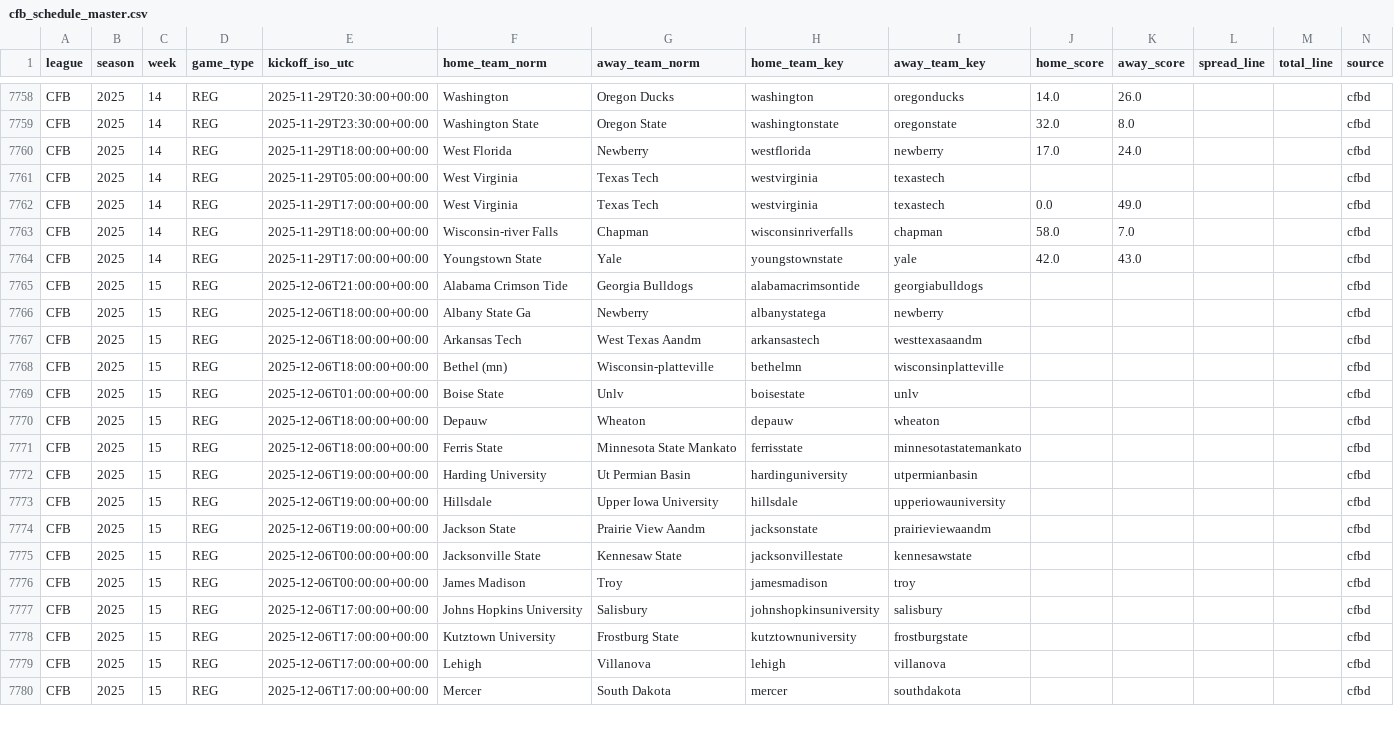
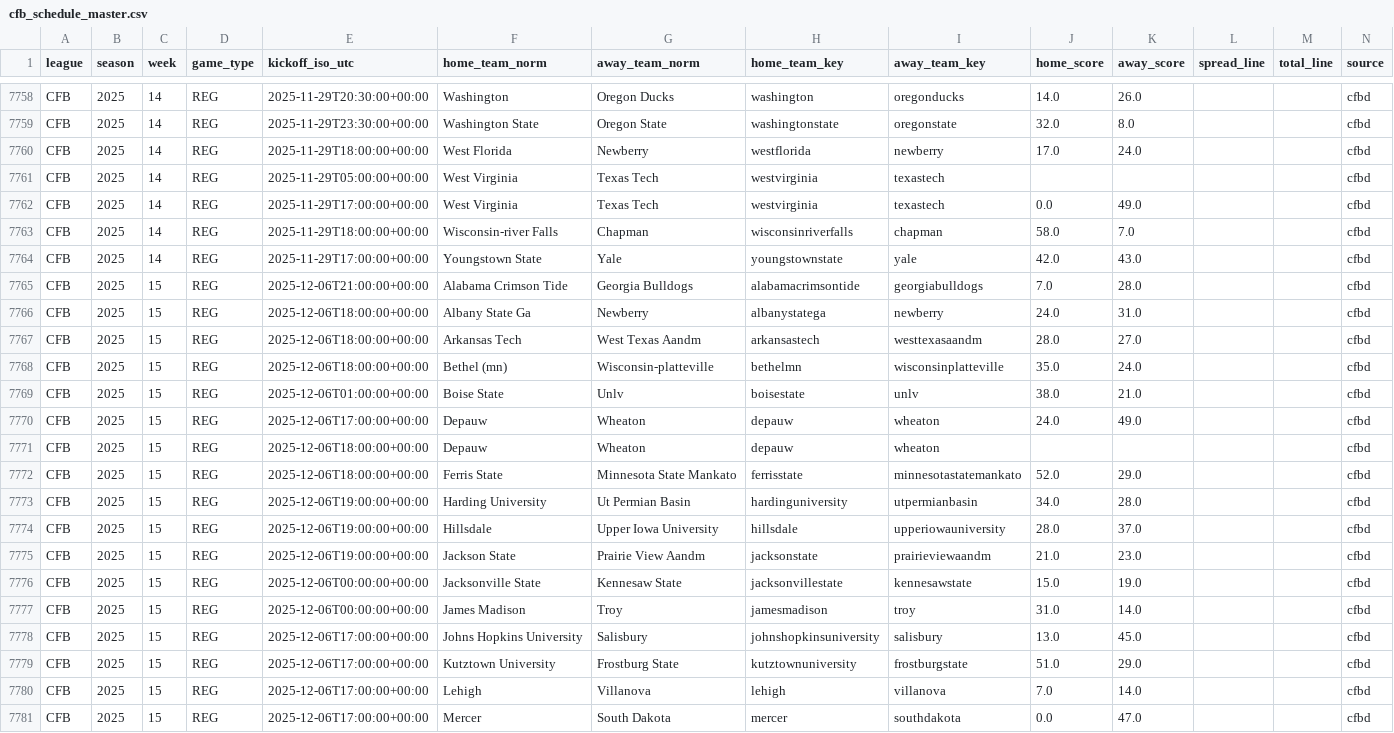
Before and after one commit to llampwall/football-statfinder, a CSV file: out/master/cfb_schedule_master.csv, drawn as a sheet; only a part is shown, gaps mark what is left out; the diff covers the shown part only.

```diff
--- a/out/master/cfb_schedule_master.csv
+++ b/out/master/cfb_schedule_master.csv
@@ -7764,17 +7764,18 @@ CFB,2025,14,REG,2025-11-29T18:00:00+00:00,Wisconsin-river Falls,Chapman,wisconsi
 CFB,2025,14,REG,2025-11-29T17:00:00+00:00,Youngstown State,Yale,youngstownstate,yale,42.0,43.0,,,cfbd
-CFB,2025,15,REG,2025-12-06T21:00:00+00:00,Alabama Crimson Tide,Georgia Bulldogs,alabamacrimsontide,georgiabulldogs,,,,,cfbd
-CFB,2025,15,REG,2025-12-06T18:00:00+00:00,Albany State Ga,Newberry,albanystatega,newberry,,,,,cfbd
-CFB,2025,15,REG,2025-12-06T18:00:00+00:00,Arkansas Tech,West Texas Aandm,arkansastech,westtexasaandm,,,,,cfbd
-CFB,2025,15,REG,2025-12-06T18:00:00+00:00,Bethel (mn),Wisconsin-platteville,bethelmn,wisconsinplatteville,,,,,cfbd
-CFB,2025,15,REG,2025-12-06T01:00:00+00:00,Boise State,Unlv,boisestate,unlv,,,,,cfbd
+CFB,2025,15,REG,2025-12-06T21:00:00+00:00,Alabama Crimson Tide,Georgia Bulldogs,alabamacrimsontide,georgiabulldogs,7.0,28.0,,,cfbd
+CFB,2025,15,REG,2025-12-06T18:00:00+00:00,Albany State Ga,Newberry,albanystatega,newberry,24.0,31.0,,,cfbd
+CFB,2025,15,REG,2025-12-06T18:00:00+00:00,Arkansas Tech,West Texas Aandm,arkansastech,westtexasaandm,28.0,27.0,,,cfbd
+CFB,2025,15,REG,2025-12-06T18:00:00+00:00,Bethel (mn),Wisconsin-platteville,bethelmn,wisconsinplatteville,35.0,24.0,,,cfbd
+CFB,2025,15,REG,2025-12-06T01:00:00+00:00,Boise State,Unlv,boisestate,unlv,38.0,21.0,,,cfbd
+CFB,2025,15,REG,2025-12-06T17:00:00+00:00,Depauw,Wheaton,depauw,wheaton,24.0,49.0,,,cfbd
 CFB,2025,15,REG,2025-12-06T18:00:00+00:00,Depauw,Wheaton,depauw,wheaton,,,,,cfbd
-CFB,2025,15,REG,2025-12-06T18:00:00+00:00,Ferris State,Minnesota State Mankato,ferrisstate,minnesotastatemankato,,,,,cfbd
-CFB,2025,15,REG,2025-12-06T19:00:00+00:00,Harding University,Ut Permian Basin,hardinguniversity,utpermianbasin,,,,,cfbd
-CFB,2025,15,REG,2025-12-06T19:00:00+00:00,Hillsdale,Upper Iowa University,hillsdale,upperiowauniversity,,,,,cfbd
-CFB,2025,15,REG,2025-12-06T19:00:00+00:00,Jackson State,Prairie View Aandm,jacksonstate,prairieviewaandm,,,,,cfbd
-CFB,2025,15,REG,2025-12-06T00:00:00+00:00,Jacksonville State,Kennesaw State,jacksonvillestate,kennesawstate,,,,,cfbd
-CFB,2025,15,REG,2025-12-06T00:00:00+00:00,James Madison,Troy,jamesmadison,troy,,,,,cfbd
-CFB,2025,15,REG,2025-12-06T17:00:00+00:00,Johns Hopkins University,Salisbury,johnshopkinsuniversity,salisbury,,,,,cfbd
-CFB,2025,15,REG,2025-12-06T17:00:00+00:00,Kutztown University,Frostburg State,kutztownuniversity,frostburgstate,,,,,cfbd
-CFB,2025,15,REG,2025-12-06T17:00:00+00:00,Lehigh,Villanova,lehigh,villanova,,,,,cfbd
-CFB,2025,15,REG,2025-12-06T17:00:00+00:00,Mercer,South Dakota,mercer,southdakota,,,,,cfbd
+CFB,2025,15,REG,2025-12-06T18:00:00+00:00,Ferris State,Minnesota State Mankato,ferrisstate,minnesotastatemankato,52.0,29.0,,,cfbd
+CFB,2025,15,REG,2025-12-06T19:00:00+00:00,Harding University,Ut Permian Basin,hardinguniversity,utpermianbasin,34.0,28.0,,,cfbd
+CFB,2025,15,REG,2025-12-06T19:00:00+00:00,Hillsdale,Upper Iowa University,hillsdale,upperiowauniversity,28.0,37.0,,,cfbd
+CFB,2025,15,REG,2025-12-06T19:00:00+00:00,Jackson State,Prairie View Aandm,jacksonstate,prairieviewaandm,21.0,23.0,,,cfbd
+CFB,2025,15,REG,2025-12-06T00:00:00+00:00,Jacksonville State,Kennesaw State,jacksonvillestate,kennesawstate,15.0,19.0,,,cfbd
+CFB,2025,15,REG,2025-12-06T00:00:00+00:00,James Madison,Troy,jamesmadison,troy,31.0,14.0,,,cfbd
+CFB,2025,15,REG,2025-12-06T17:00:00+00:00,Johns Hopkins University,Salisbury,johnshopkinsuniversity,salisbury,13.0,45.0,,,cfbd
+CFB,2025,15,REG,2025-12-06T17:00:00+00:00,Kutztown University,Frostburg State,kutztownuniversity,frostburgstate,51.0,29.0,,,cfbd
+CFB,2025,15,REG,2025-12-06T17:00:00+00:00,Lehigh,Villanova,lehigh,villanova,7.0,14.0,,,cfbd
+CFB,2025,15,REG,2025-12-06T17:00:00+00:00,Mercer,South Dakota,mercer,southdakota,0.0,47.0,,,cfbd
```
Also changed, not shown: 12 added rows and 27 edited cells elsewhere in this file, out/logs/refresh_index.tsv, out/master/nfl_schedule_master.csv, 55 other files.
